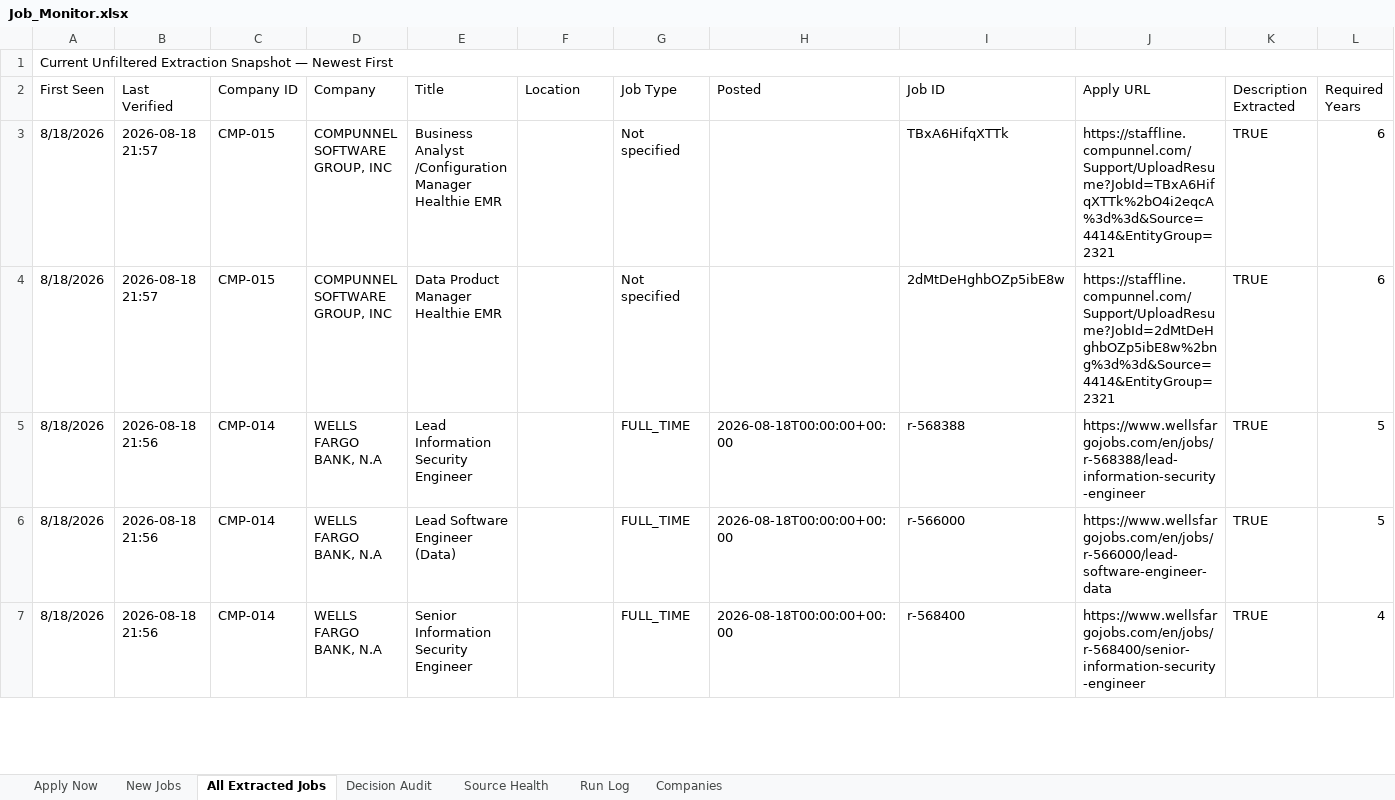
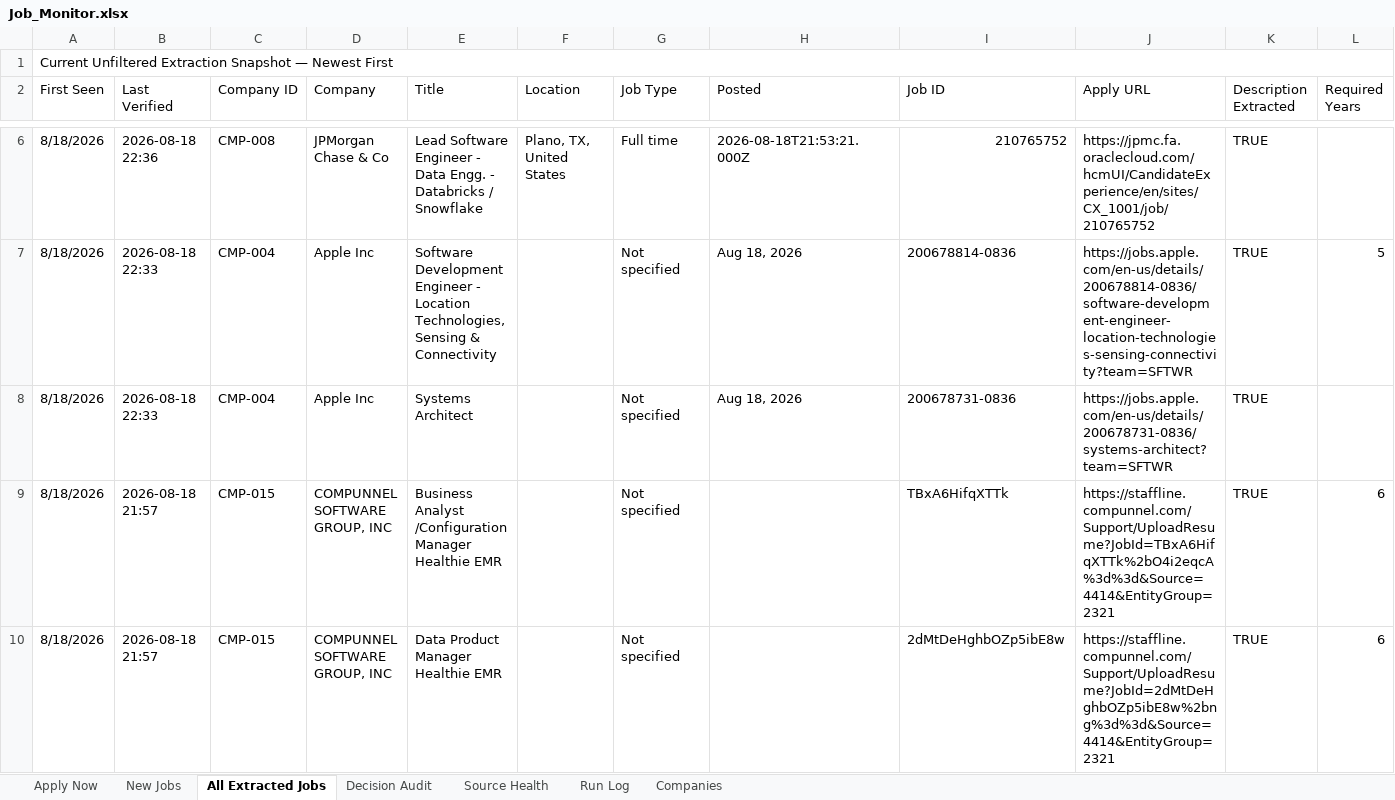
Before and after one commit to taran-dev4u/career-job-monitor, an Excel workbook: outputs/job-monitor/Job_Monitor.xlsx, sheet All Extracted Jobs, drawn as a sheet; only a part is shown, gaps mark what is left out; the shorter side is filled out with more unchanged rows; values as stored, in another font and other column widths than the file's, no cell formats; table styles not drawn; rows hold the shown columns only; the diff covers the shown part only; the diff names each change by its address in the sheet, - before the commit and + after, or states it on an @@ line.

```diff
--- a/outputs/job-monitor/Job_Monitor.xlsx (sheet All Extracted Jobs)
+++ b/outputs/job-monitor/Job_Monitor.xlsx (sheet All Extracted Jobs)
+row 6: 8/18/2026 | 2026-08-18 22:36 | CMP-008 | JPMorgan Chase & Co | Lead Software Engineer - Data Engg. - Databricks / Snowflake | Plano, TX, United States | Full time | 2026-08-18T21:53:21.000Z | 210765752 | https://jpmc.fa.oraclecloud.com/hcmUI/CandidateExperience/en/sites/CX_1001/job/210765752 | TRUE
+row 7: 8/18/2026 | 2026-08-18 22:33 | CMP-004 | Apple Inc | Software Development Engineer - Location Technologies, Sensing & Connectivity |  | Not specified | Aug 18, 2026 | 200678814-0836 | https://jobs.apple.com/en-us/details/200678814-0836/software-development-engineer-location-technologies-sensing-connectivity?team=SFTWR | TRUE | 5
+row 8: 8/18/2026 | 2026-08-18 22:33 | CMP-004 | Apple Inc | Systems Architect |  | Not specified | Aug 18, 2026 | 200678731-0836 | https://jobs.apple.com/en-us/details/200678731-0836/systems-architect?team=SFTWR | TRUE
```
Also changed, not shown: 4 added rows, 7 removed rows and 35 edited cells elsewhere in this sheet, sheet Decision Audit, sheet Source Health, sheet Apply Now, sheet New Jobs, sheet Run Log, cell formats, 9 other files.
